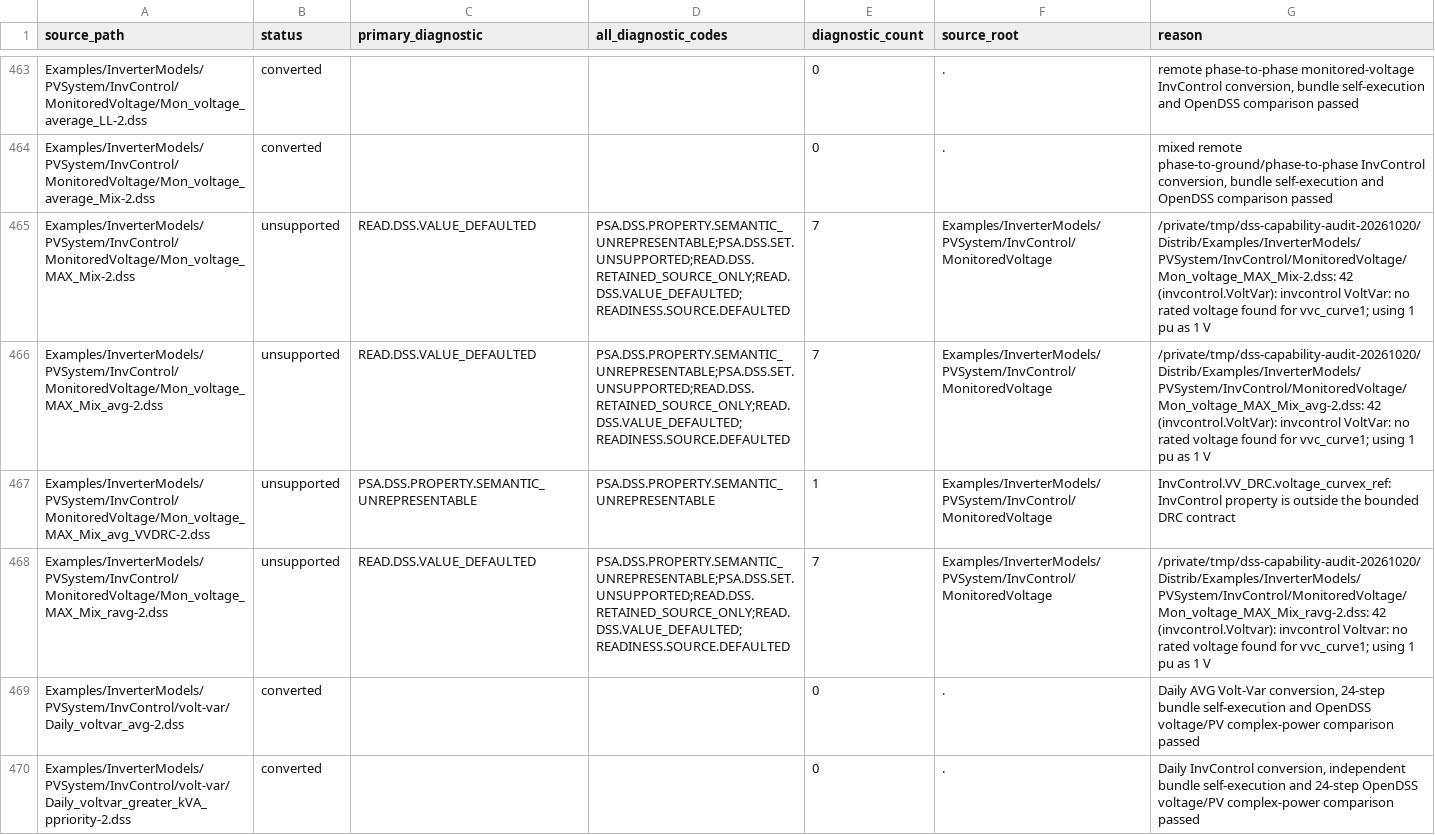
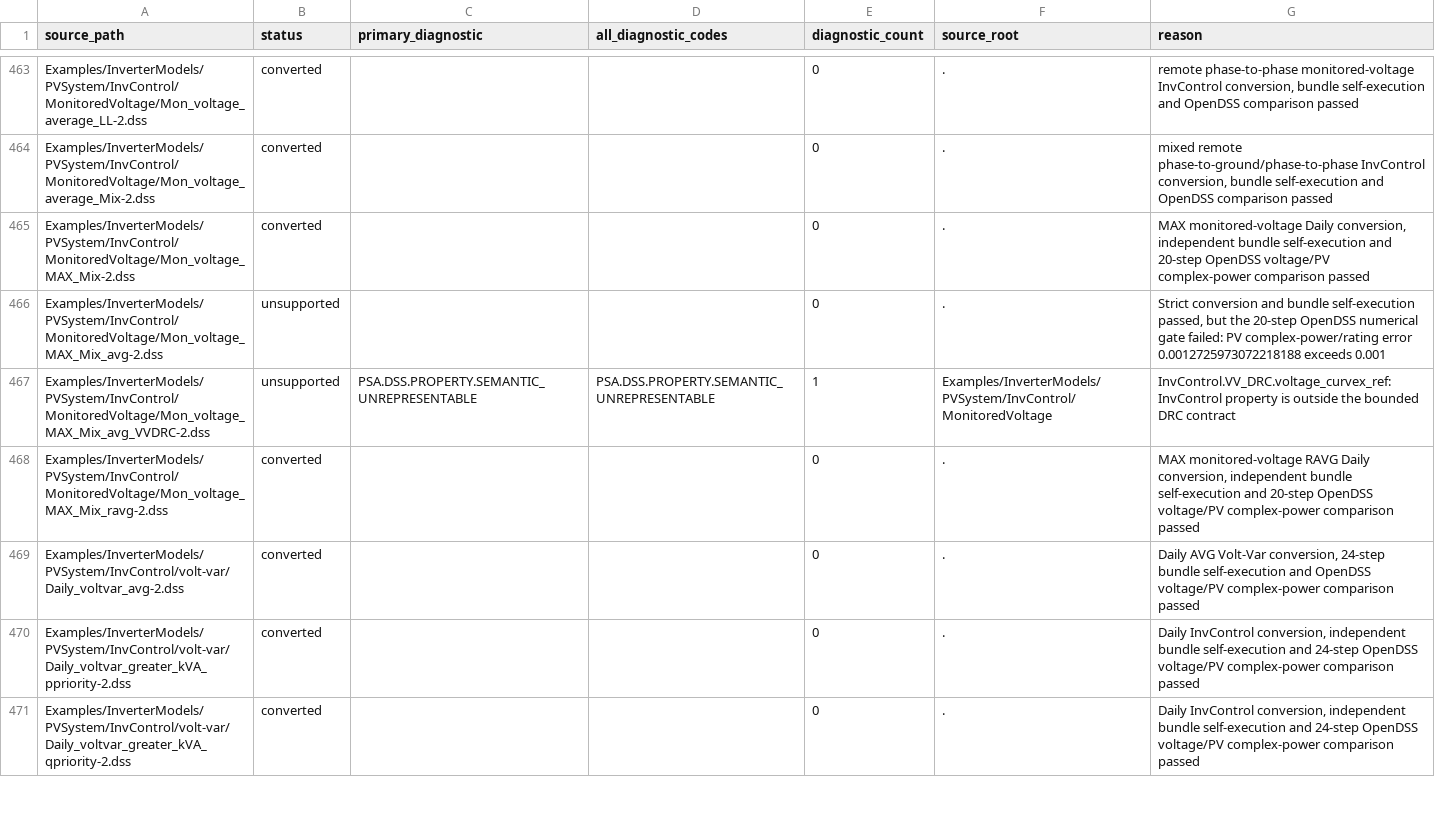
Before and after one commit to shufengdong/sparrowzz, a CSV file: dss/rssbundle/conversion_report.csv, drawn as a sheet; only a part is shown, gaps mark what is left out; the shorter side is filled out with more unchanged rows; the diff covers the shown part only.

```diff
--- a/dss/rssbundle/conversion_report.csv
+++ b/dss/rssbundle/conversion_report.csv
@@ -464,6 +464,6 @@ Examples/InverterModels/PVSystem/InvControl/MonitoredVoltage/Mon_voltage_average
 Examples/InverterModels/PVSystem/InvControl/MonitoredVoltage/Mon_voltage_average_Mix-2.dss,converted,,,0,.,"mixed remote phase-to-ground/phase-to-phase InvControl conversion, bundle self-execution and OpenDSS comparison passed"
-Examples/InverterModels/PVSystem/InvControl/MonitoredVoltage/Mon_voltage_MAX_Mix-2.dss,unsupported,READ.DSS.VALUE_DEFAULTED,PSA.DSS.PROPERTY.SEMANTIC_UNREPRESENTABLE;PSA.DSS.SET.UNSUPPORTED;READ.DSS.RETAINED_SOURCE_ONLY;READ.DSS.VALUE_DEFAULTED;READINESS.SOURCE.DEFAULTED,7,Examples/InverterModels/PVSystem/InvControl/MonitoredVoltage,/private/tmp/dss-capability-audit-20261020/Distrib/Examples/InverterModels/PVSystem/InvControl/MonitoredVoltage/Mon_voltage_MAX_Mix-2.dss: 42 (invcontrol.VoltVar): invcontrol VoltVar: no rated voltage found for vvc_curve1; using 1 pu as 1 V
-Examples/InverterModels/PVSystem/InvControl/MonitoredVoltage/Mon_voltage_MAX_Mix_avg-2.dss,unsupported,READ.DSS.VALUE_DEFAULTED,PSA.DSS.PROPERTY.SEMANTIC_UNREPRESENTABLE;PSA.DSS.SET.UNSUPPORTED;READ.DSS.RETAINED_SOURCE_ONLY;READ.DSS.VALUE_DEFAULTED;READINESS.SOURCE.DEFAULTED,7,Examples/InverterModels/PVSystem/InvControl/MonitoredVoltage,/private/tmp/dss-capability-audit-20261020/Distrib/Examples/InverterModels/PVSystem/InvControl/MonitoredVoltage/Mon_voltage_MAX_Mix_avg-2.dss: 42 (invcontrol.VoltVar): invcontrol VoltVar: no rated voltage found for vvc_curve1; using 1 pu as 1 V
+Examples/InverterModels/PVSystem/InvControl/MonitoredVoltage/Mon_voltage_MAX_Mix-2.dss,converted,,,0,.,"MAX monitored-voltage Daily conversion, independent bundle self-execution and 20-step OpenDSS voltage/PV complex-power comparison passed"
+Examples/InverterModels/PVSystem/InvControl/MonitoredVoltage/Mon_voltage_MAX_Mix_avg-2.dss,unsupported,,,0,.,"Strict conversion and bundle self-execution passed, but the 20-step OpenDSS numerical gate failed: PV complex-power/rating error 0.0012725973072218188 exceeds 0.001"
 Examples/InverterModels/PVSystem/InvControl/MonitoredVoltage/Mon_voltage_MAX_Mix_avg_VVDRC-2.dss,unsupported,PSA.DSS.PROPERTY.SEMANTIC_UNREPRESENTABLE,PSA.DSS.PROPERTY.SEMANTIC_UNREPRESENTABLE,1,Examples/InverterModels/PVSystem/InvControl/MonitoredVoltage,InvControl.VV_DRC.voltage_curvex_ref: InvControl property is outside the bounded DRC contract
-Examples/InverterModels/PVSystem/InvControl/MonitoredVoltage/Mon_voltage_MAX_Mix_ravg-2.dss,unsupported,READ.DSS.VALUE_DEFAULTED,PSA.DSS.PROPERTY.SEMANTIC_UNREPRESENTABLE;PSA.DSS.SET.UNSUPPORTED;READ.DSS.RETAINED_SOURCE_ONLY;READ.DSS.VALUE_DEFAULTED;READINESS.SOURCE.DEFAULTED,7,Examples/InverterModels/PVSystem/InvControl/MonitoredVoltage,/private/tmp/dss-capability-audit-20261020/Distrib/Examples/InverterModels/PVSystem/InvControl/MonitoredVoltage/Mon_voltage_MAX_Mix_ravg-2.dss: 42 (invcontrol.Voltvar): invcontrol Voltvar: no rated voltage found for vvc_curve1; using 1 pu as 1 V
+Examples/InverterModels/PVSystem/InvControl/MonitoredVoltage/Mon_voltage_MAX_Mix_ravg-2.dss,converted,,,0,.,"MAX monitored-voltage RAVG Daily conversion, independent bundle self-execution and 20-step OpenDSS voltage/PV complex-power comparison passed"
 Examples/InverterModels/PVSystem/InvControl/volt-var/Daily_voltvar_avg-2.dss,converted,,,0,.,"Daily AVG Volt-Var conversion, 24-step bundle self-execution and OpenDSS voltage/PV complex-power comparison passed"
```
Also changed, not shown: 55 edited cells elsewhere in this file, dss/rssbundle/numerical_comparison.csv, 27 other files.
